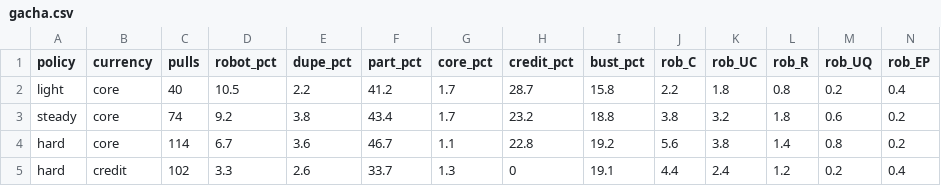
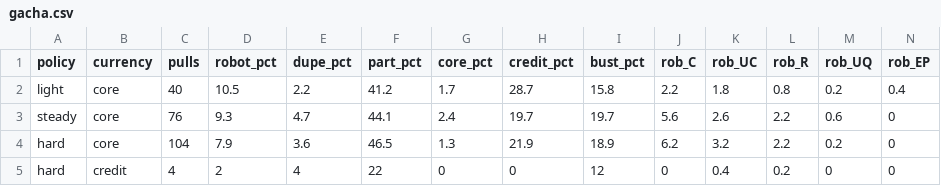
Before and after one commit to mainru99/world_of_mechaa, a CSV file: tools/out/gacha.csv, drawn as a sheet; only a part is shown; removed rows and columns are numbered as before the commit, all else as after; rows hold the shown columns only; the diff names each change by its address in the sheet, - before the commit and + after, or states it on an @@ line.

```diff
--- a/tools/out/gacha.csv
+++ b/tools/out/gacha.csv
-row 3: steady | core | 74 | 9.2 | 3.8 | 43.4 | 1.7 | 23.2 | 18.8 | 3.8 | 3.2 | 1.8 | 0.6 | 0.2
-row 4: hard | core | 114 | 6.7 | 3.6 | 46.7 | 1.1 | 22.8 | 19.2 | 5.6 | 3.8 | 1.4 | 0.8 | 0.2
-row 5: hard | credit | 102 | 3.3 | 2.6 | 33.7 | 1.3 | 0 | 19.1 | 4.4 | 2.4 | 1.2 | 0.2 | 0.4
+row 3: steady | core | 76 | 9.3 | 4.7 | 44.1 | 2.4 | 19.7 | 19.7 | 5.6 | 2.6 | 2.2 | 0.6 | 0
+row 4: hard | core | 104 | 7.9 | 3.6 | 46.5 | 1.3 | 21.9 | 18.9 | 6.2 | 3.2 | 2.2 | 0.2 | 0
+row 5: hard | credit | 4 | 2 | 4 | 22 | 0 | 0 | 12 | 0 | 0.4 | 0.2 | 0 | 0
```
Also changed, not shown: tools/out/content.csv, tools/out/difficulty.csv, 7 other files.
